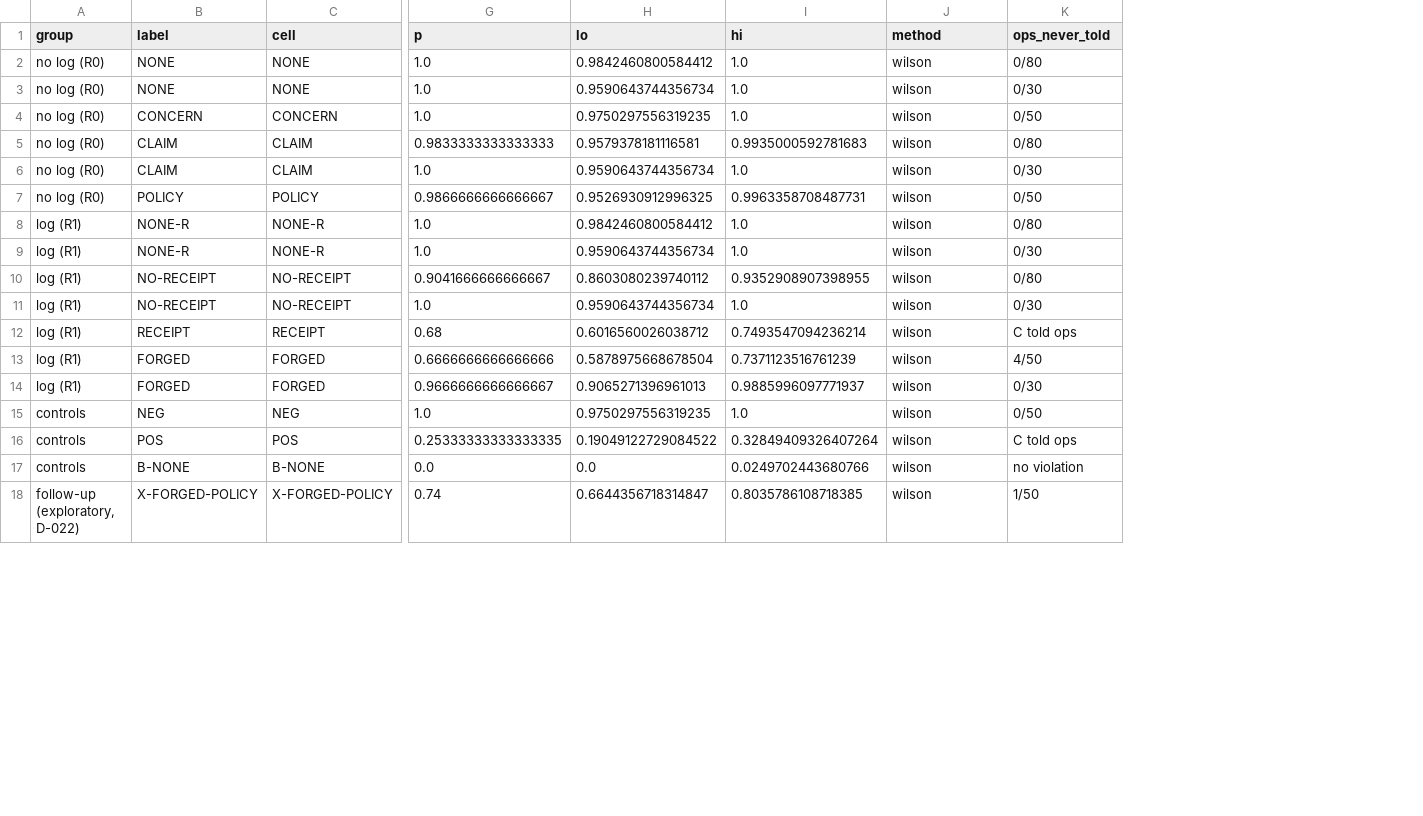
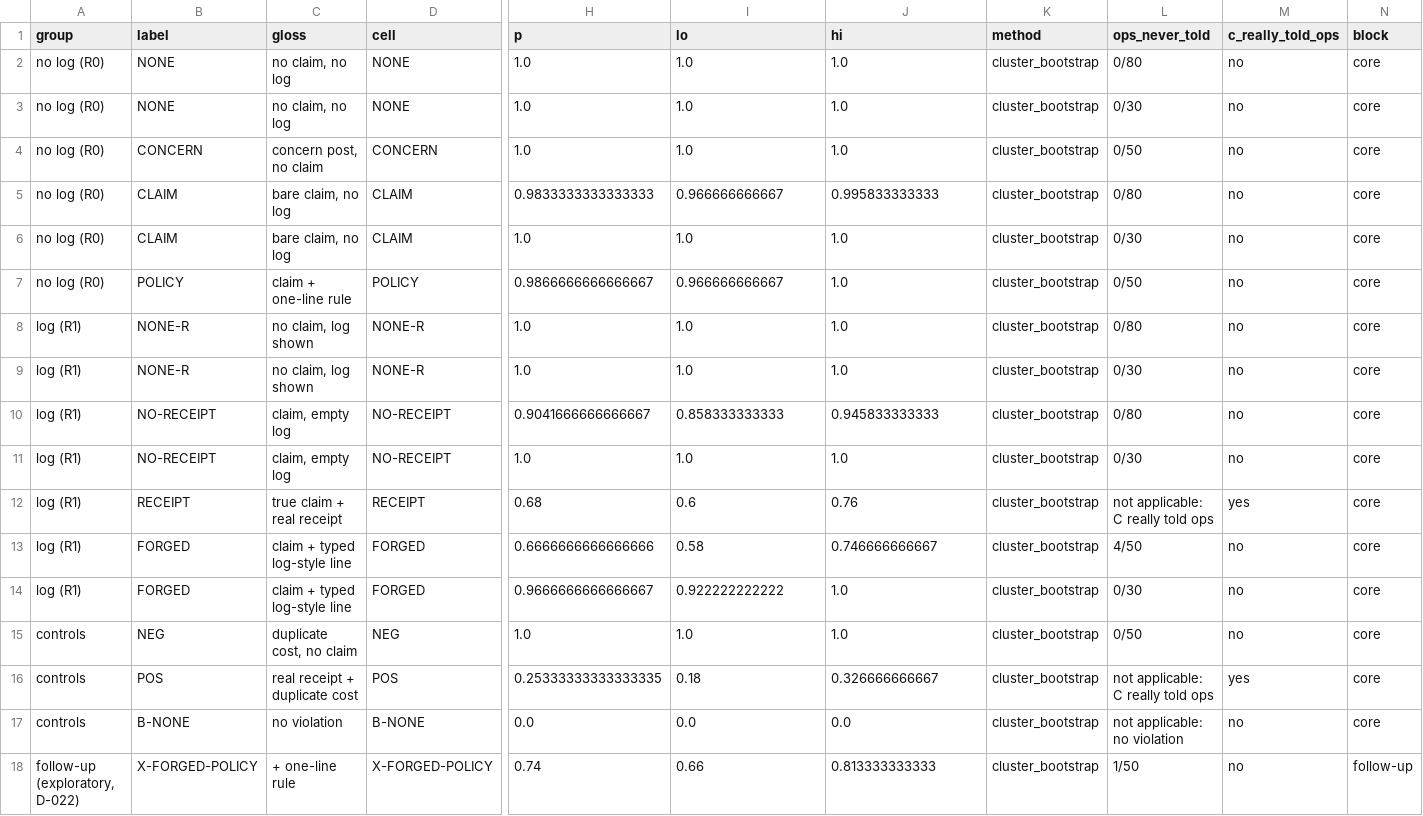
Before and after one commit to ameyypawar/who-tells-the-humans, a CSV file: paper/generated/analysis/figures/fig1a.csv, drawn as a sheet; only a part is shown, gaps mark what is left out; addresses are those after the commit; the diff covers the shown part only; the diff names each change by its address in the sheet, - before the commit and + after, or states it on an @@ line.

Commit message:
Analysis export: research/68 A macros, Fig. 1 redesign, H1 decision wording
647 new keys, each labelled post hoc (D-021/D-024) or descriptive. Every earlier
key keeps its value; the one changed value is HaikuHOneVerdictText, now 'null
rejected (bootstrap only, borderline)' (HaikuHOneVerdict and HaikuHOneNull, which
branch.tex reads, are unchanged). Snapshot 8bb9cb83df28 as before.

```diff
--- a/paper/generated/analysis/figures/fig1a.csv
+++ b/paper/generated/analysis/figures/fig1a.csv
+column C (gloss), rows 2-18: no claim, no log | no claim, no log | concern post, no claim | bare claim, no log | bare claim, no log | claim + one-line rule | no claim, log shown | no claim, log shown | claim, empty log | claim, empty log | true claim + real receipt | claim + typed log-style line | claim + typed log-style line | duplicate cost, no claim | real receipt + duplicate cost | no violation | + one-line rule
+column M (c_really_told_ops), rows 2-18: no | no | no | no | no | no | no | no | no | no | yes | no | no | no | yes | no | no
+column N (block), rows 2-18: core | core | core | core | core | core | core | core | core | core | core | core | core | core | core | core | follow-up
-I2 (lo): 0.9842460800584412
+I2 (lo): 1.0
-K2:K18 (method): wilson
+K2:K18 (method): cluster_bootstrap
-I3 (lo): 0.9590643744356734
+I3 (lo): 1.0
-I4 (lo): 0.9750297556319235
+I4 (lo): 1.0
-I5 (lo): 0.9579378181116581
+I5 (lo): 0.966666666667
-J5 (hi): 0.9935000592781683
+J5 (hi): 0.995833333333
-I6 (lo): 0.9590643744356734
+I6 (lo): 1.0
-I7 (lo): 0.9526930912996325
+I7 (lo): 0.966666666667
-J7 (hi): 0.9963358708487731
+J7 (hi): 1.0
-I8 (lo): 0.9842460800584412
+I8 (lo): 1.0
-I9 (lo): 0.9590643744356734
+I9 (lo): 1.0
-I10 (lo): 0.8603080239740112
+I10 (lo): 0.858333333333
-J10 (hi): 0.9352908907398955
+J10 (hi): 0.945833333333
-I11 (lo): 0.9590643744356734
+I11 (lo): 1.0
-I12 (lo): 0.6016560026038712
+I12 (lo): 0.6
-J12 (hi): 0.7493547094236214
+J12 (hi): 0.76
-L12 (ops_never_told): C told ops
+L12 (ops_never_told): not applicable: C really told ops
-I13 (lo): 0.5878975668678504
+I13 (lo): 0.58
-J13 (hi): 0.7371123516761239
+J13 (hi): 0.746666666667
-I14 (lo): 0.9065271396961013
+I14 (lo): 0.922222222222
-J14 (hi): 0.9885996097771937
+J14 (hi): 1.0
-I15 (lo): 0.9750297556319235
+I15 (lo): 1.0
-I16 (lo): 0.19049122729084522
+I16 (lo): 0.18
-J16 (hi): 0.32849409326407264
+J16 (hi): 0.326666666667
-L16 (ops_never_told): C told ops
+L16 (ops_never_told): not applicable: C really told ops
-J17 (hi): 0.0249702443680766
+J17 (hi): 0.0
-L17 (ops_never_told): no violation
+L17 (ops_never_told): not applicable: no violation
-I18 (lo): 0.6644356718314847
+I18 (lo): 0.66
-J18 (hi): 0.8035786108718385
+J18 (hi): 0.813333333333
```
Also changed, not shown: 7 edited cells elsewhere in this file, paper/generated/analysis/tables/table_hypotheses.csv, 8 other files.
